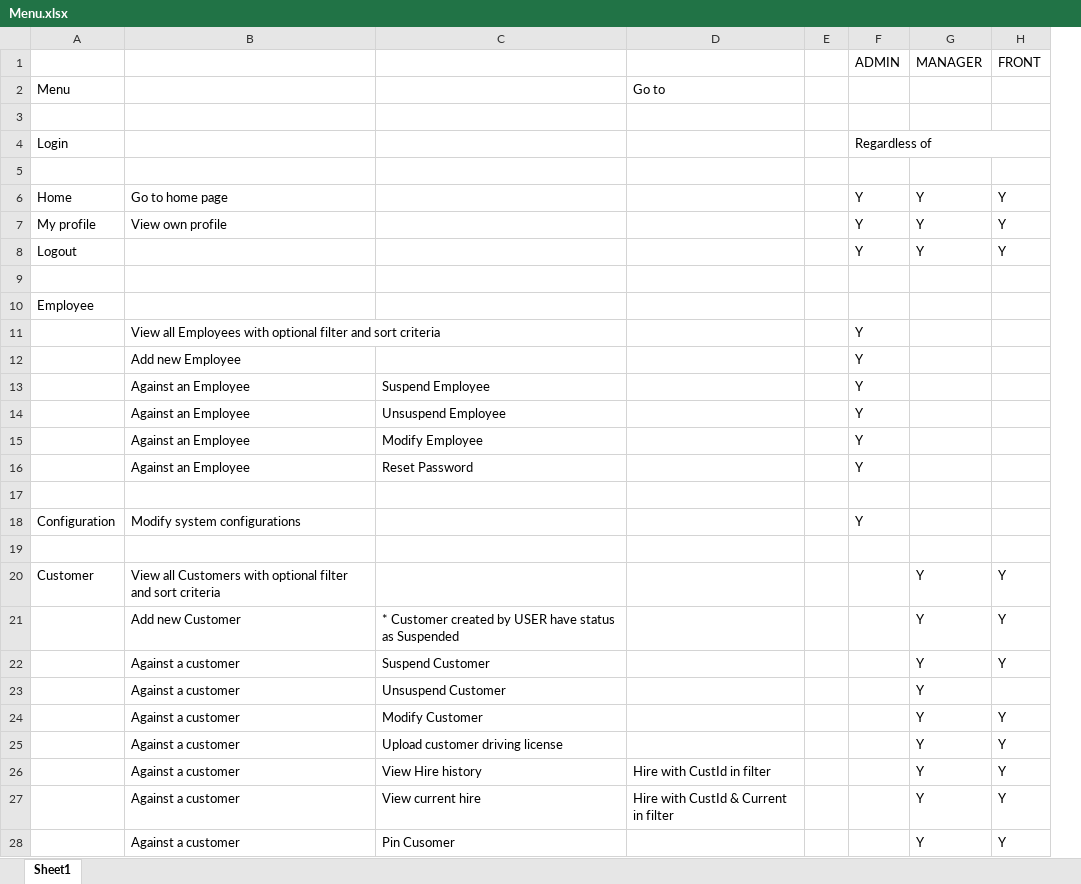
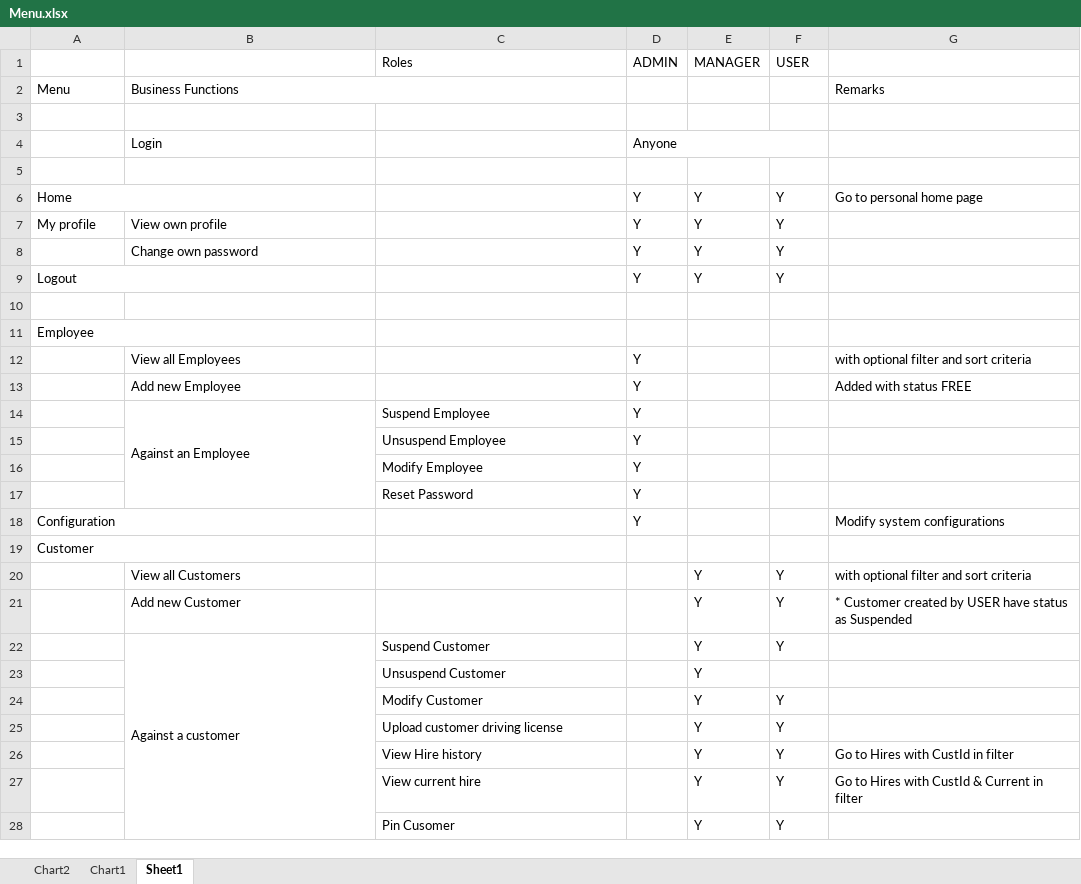
Before and after one commit to CohortOne/SummativeProject, an Excel workbook: LSO/Menu.xlsx, sheet Sheet1, drawn as a sheet; only a part is shown; values as stored, in another font and other column widths than the file's, no cell formats; removed rows and columns are numbered as before the commit, all else as after; the diff covers the shown part only; the diff names each change by its address in the sheet, - before the commit and + after, or states it on an @@ line.

```diff
--- a/LSO/Menu.xlsx (sheet Sheet1)
+++ b/LSO/Menu.xlsx (sheet Sheet1)
+sheet tab: Chart2
+sheet tab: Chart1
-column D, row 2: Go to; rows 26-27: Hire with CustId in filter | Hire with CustId & Current in filter
-column E, empty
+column G, row 2: Remarks; row 6: Go to personal home page; rows 12-27: with optional filter and sort criteria | Added with status FREE |  |  |  |  | Modify system configurations |  | with optional filter and sort criteria | * Customer created by USER have status as Suspended |  |  |  |  | Go to Hires with CustId in filter | Go to Hires with CustId & Current in filter
-C1: (empty)
+C1: Roles
-F1: FRONT
+F1: USER
-B2: (empty)
+B2: Business Functions
+B2:C2 merged
-row 4: Login |  |  |  |  | Regardless of
+row 4:  | Login |  | Anyone
+A6:B6 merged
-B6: Go to home page
+B6: (empty)
+row 8:  | Change own password |  | Y | Y | Y
+A9:B9 merged
+A11:B11 merged
-B12: View all Employees with optional filter and sort criteria
+B12: View all Employees
+B14:B17 merged
-B15:B17: Against an Employee
+B15:B17: (empty)
-row 17: (empty)
+A18:B18 merged
-B18: Modify system configurations
+B18: (empty)
-A19: (empty)
+A19: Customer
+A19:B19 merged
-A20: Customer
+A20: (empty)
-B20: View all Customers with optional filter and sort criteria
+B20: View all Customers
-C21 (Roles): * Customer created by USER have status as Suspended
+C21 (Roles): (empty)
+B22:B29 merged
-B23:B28: Against a customer
+B23:B28: (empty)
```
Also changed, not shown: 1 added row, 1 removed row, 16 edited cells and merged cells elsewhere in this sheet, cell formats, charts or pictures, 1 other file.
